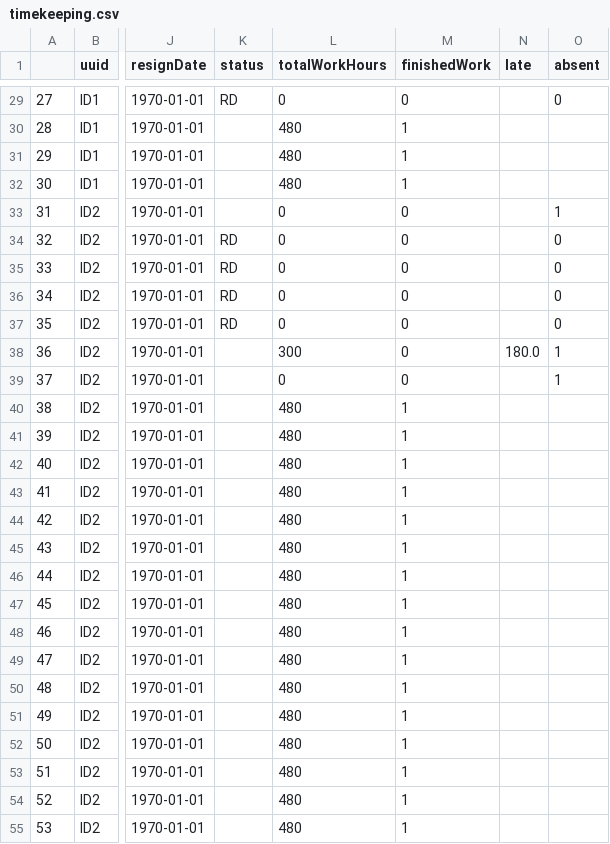
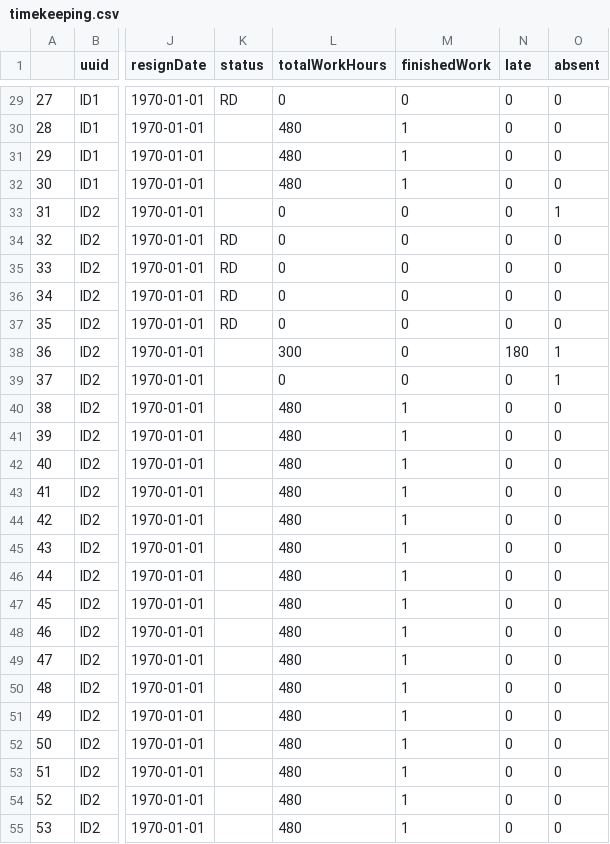
Before and after one commit to RedimRedim/final_capstone_backend_python, a CSV file: app/data/timekeeping.csv, drawn as a sheet; only a part is shown, gaps mark what is left out; the diff covers the shown part only; the diff names each change by its address in the sheet, - before the commit and + after, or states it on an @@ line.

```diff
--- a/app/data/timekeeping.csv
+++ b/app/data/timekeeping.csv
-N29:N37 (late): (empty)
+N29:N37 (late): 0
-O30:O32 (absent): (empty)
+O30:O32 (absent): 0
-N38 (late): 180.0
+N38 (late): 180
-N39:N55 (late): (empty)
+N39:N55 (late): 0
-O40:O55 (absent): (empty)
+O40:O55 (absent): 0
```
Also changed, not shown: 96 edited cells elsewhere in this file, app/data/employees.csv, 6 other files.
